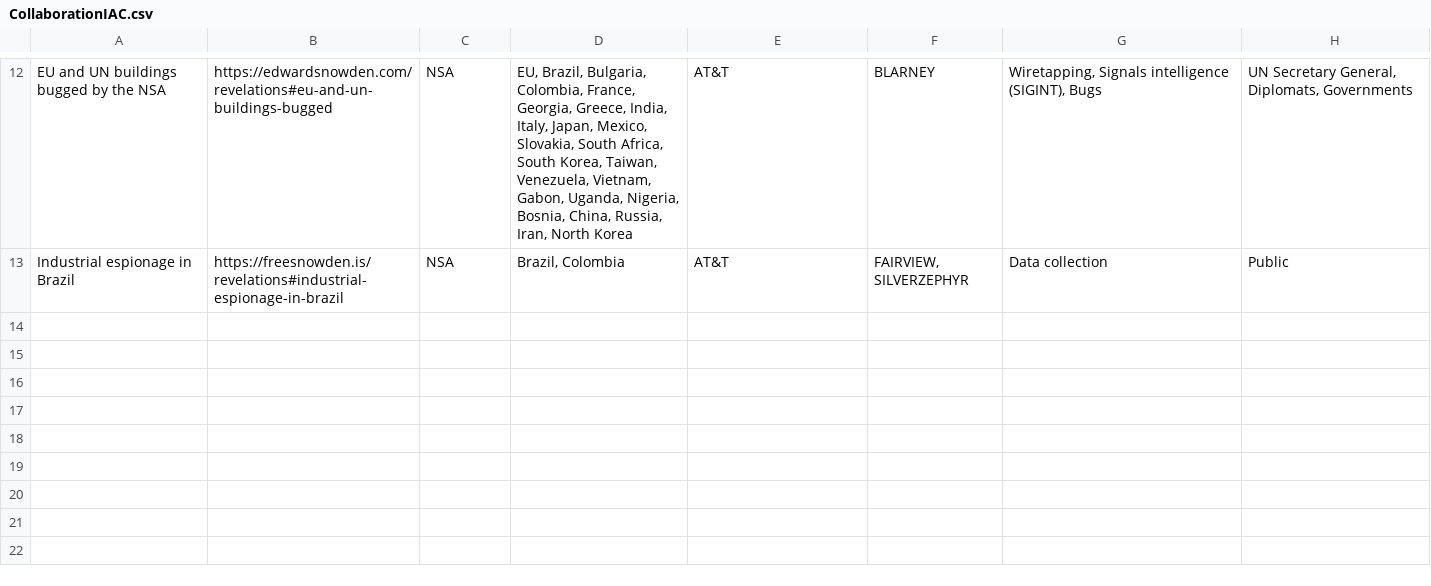
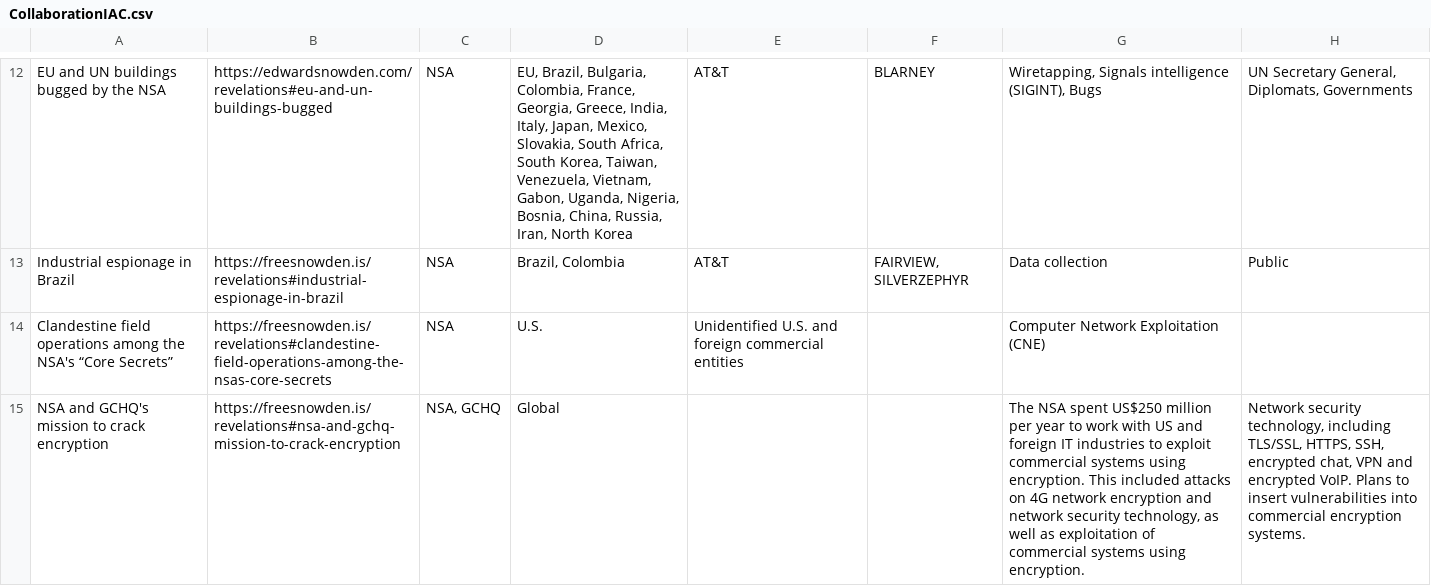
Before and after one commit to surveillance-without-borders/surveillance-without-borders, a CSV file: app/data/CollaborationIAC.csv, drawn as a sheet; only a part is shown, gaps mark what is left out.

```diff
--- a/app/data/CollaborationIAC.csv
+++ b/app/data/CollaborationIAC.csv
@@ -13 +13,3 @@ EU and UN buildings bugged by the NSA,https://edwardsnowden.com/revelations#eu-a
 Industrial espionage in Brazil,https://freesnowden.is/revelations#industrial-espionage-in-brazil ,NSA,"Brazil, Colombia",AT&T,"FAIRVIEW, SILVERZEPHYR",Data collection,Public
+Clandestine field operations among the NSA's “Core Secrets”,https://freesnowden.is/revelations#clandestine-field-operations-among-the-nsas-core-secrets ,NSA,U.S.,Unidentified U.S. and foreign commercial entities,,Computer Network Exploitation (CNE),
+NSA and GCHQ's mission to crack encryption,https://freesnowden.is/revelations#nsa-and-gchq-mission-to-crack-encryption ,"NSA, GCHQ",Global,,,"The NSA spent US$250 million per year to work with US and foreign IT industries to exploit commercial systems using encryption. This included attacks on 4G network encryption and network security technology, as well as exploitation of commercial systems using encryption.","Network security technology, including TLS/SSL, HTTPS, SSH, encrypted chat, VPN and encrypted VoIP. Plans to insert vulnerabilities into commercial encryption systems."
```
Also changed, not shown: app/data/CollaborationINT.csv, app/data/Corporations.csv, 3 other files.
